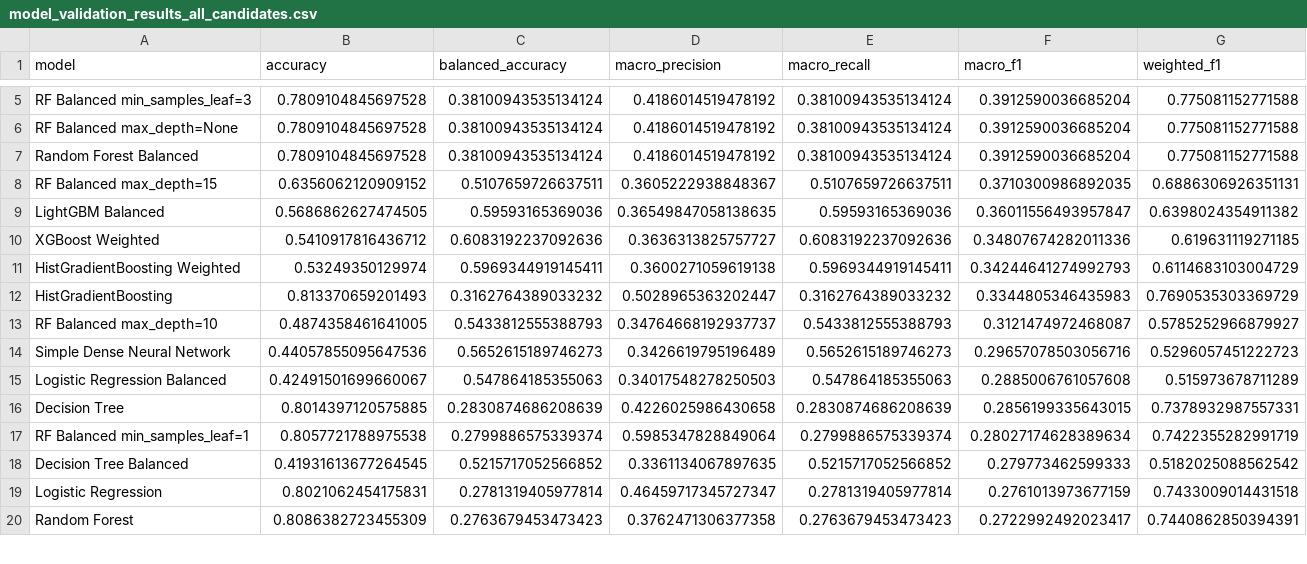
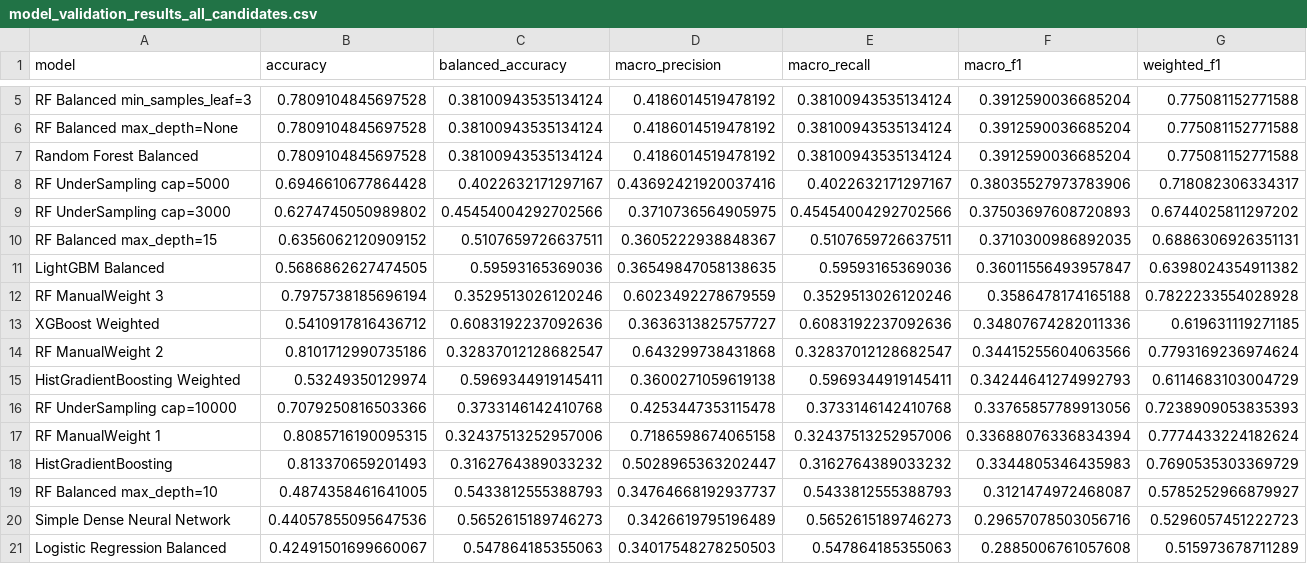
Before and after one commit to 2026-1st/Team-4, a CSV file: outputs/model_validation_results_all_candidates.csv, drawn as a sheet; only a part is shown, gaps mark what is left out; the shorter side is filled out with more unchanged rows; the diff names each change by its address in the sheet, - before the commit and + after, or states it on an @@ line.

```diff
--- a/outputs/model_validation_results_all_candidates.csv
+++ b/outputs/model_validation_results_all_candidates.csv
+row 8: RF UnderSampling cap=5000 | 0.6946610677864428 | 0.4022632171297167 | 0.43692421920037416 | 0.4022632171297167 | 0.38035527973783906 | 0.718082306334317
+row 9: RF UnderSampling cap=3000 | 0.6274745050989802 | 0.45454004292702566 | 0.3710736564905975 | 0.45454004292702566 | 0.37503697608720893 | 0.6744025811297202
+row 12: RF ManualWeight 3 | 0.7975738185696194 | 0.3529513026120246 | 0.6023492278679559 | 0.3529513026120246 | 0.3586478174165188 | 0.7822233554028928
+row 14: RF ManualWeight 2 | 0.8101712990735186 | 0.32837012128682547 | 0.643299738431868 | 0.32837012128682547 | 0.34415255604063566 | 0.7793169236974624
+row 16: RF UnderSampling cap=10000 | 0.7079250816503366 | 0.3733146142410768 | 0.4253447353115478 | 0.3733146142410768 | 0.33765857789913056 | 0.7238909053835393
+row 17: RF ManualWeight 1 | 0.8085716190095315 | 0.32437513252957006 | 0.7186598674065158 | 0.32437513252957006 | 0.33688076336834394 | 0.7774433224182624
```
Also changed, not shown: 9 other files.
